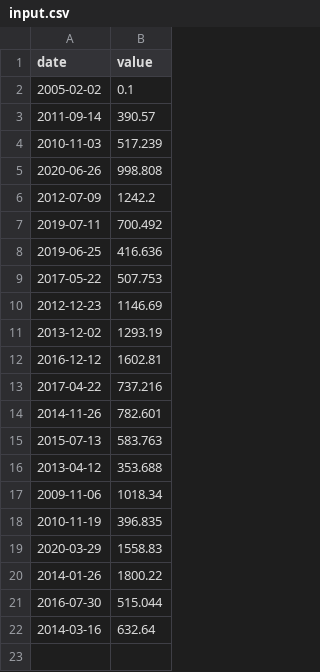
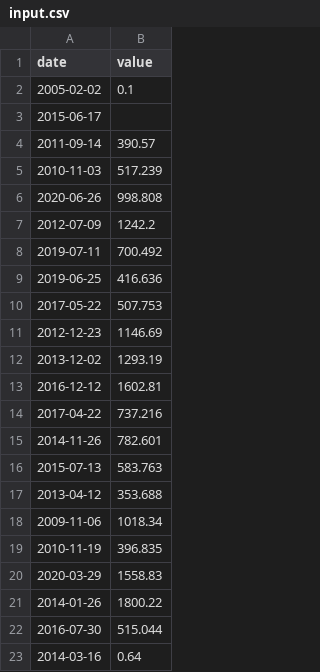
Before and after one commit to yer-retb/CPP_Piscine, a CSV file: Module_09/ex00/input.csv, drawn as a sheet.

Commit message:
Module 09

```diff
--- a/Module_09/ex00/input.csv
+++ b/Module_09/ex00/input.csv
@@ -2,2 +2,3 @@ date | value
 2005-02-02 | 0.1
+2015-06-17 |
 2011-09-14 | 390.57
@@ -21,2 +22,2 @@ date | value
 2016-07-30 | 515.044
-2014-03-16 | 632.64
+2014-03-16 | 0.64
```
Also changed, not shown: 12 other files.
